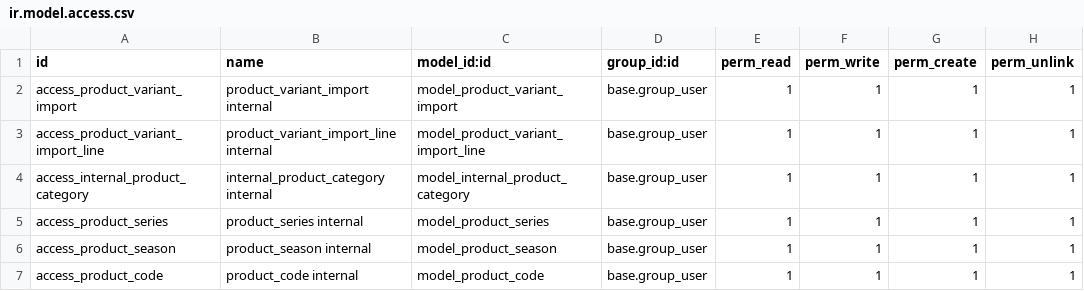
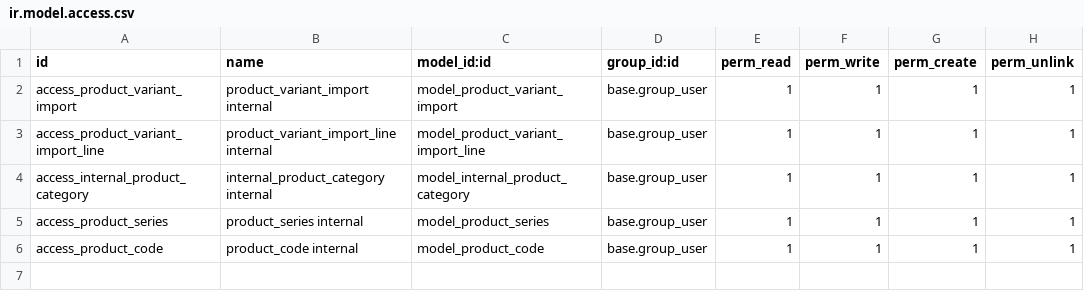
Before and after one commit to avanzosc/odoo-addons, a CSV file: product_variant_import_wizard/security/ir.model.access.csv, drawn as a sheet.

Commit message:
use OCA product seasonality

```diff
--- a/product_variant_import_wizard/security/ir.model.access.csv
+++ b/product_variant_import_wizard/security/ir.model.access.csv
@@ -5,3 +5,2 @@ access_internal_product_category,internal_product_category internal,model_intern
 access_product_series,product_series internal,model_product_series,base.group_user,1,1,1,1
-access_product_season,product_season internal,model_product_season,base.group_user,1,1,1,1
 access_product_code,product_code internal,model_product_code,base.group_user,1,1,1,1
```
Also changed, not shown: 4 other files.
